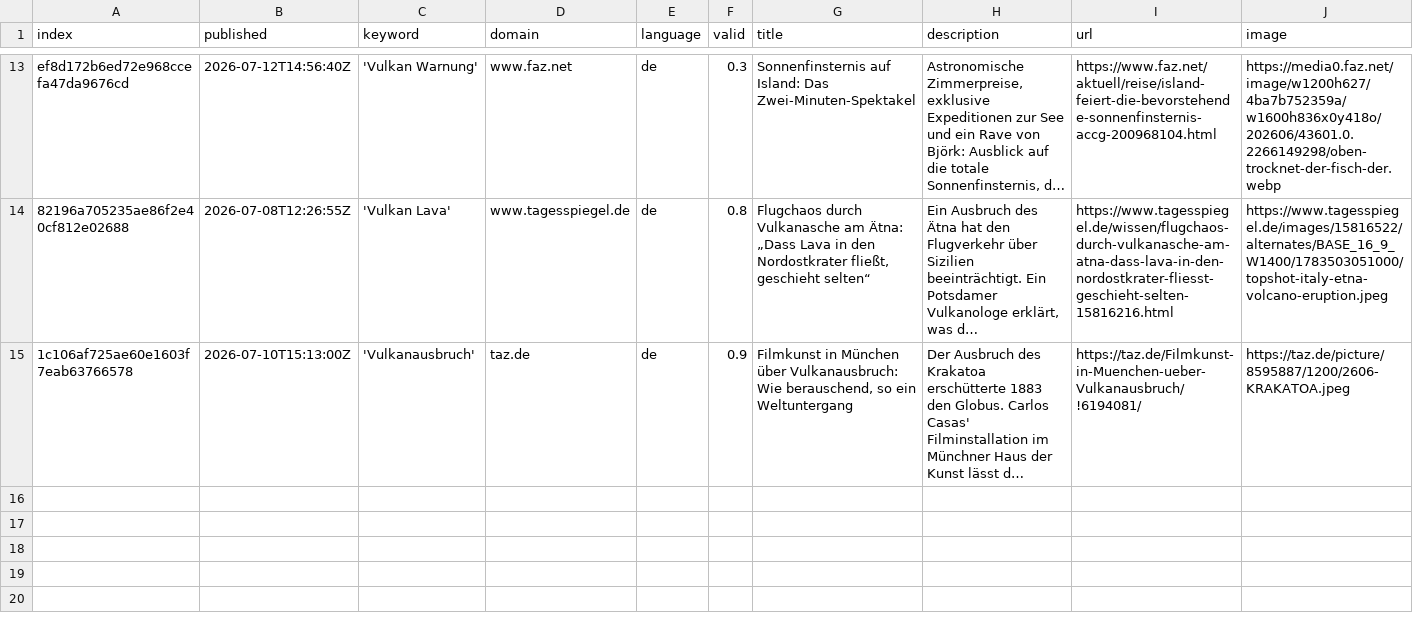
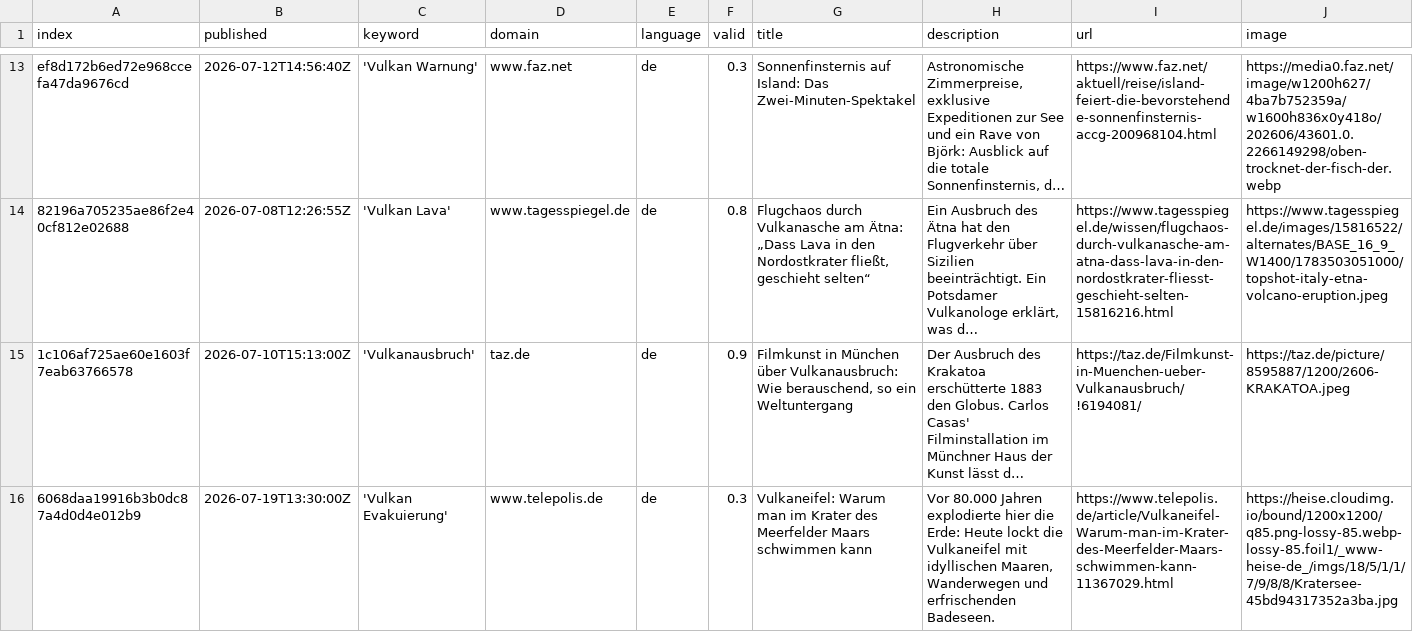
Before and after one commit to paularicarda-news/VolcanoIsComing, a CSV file: csv/news_2026_07.csv, drawn as a sheet; only a part is shown, gaps mark what is left out; long unchanged cells end in …; rows hold the shown columns only; the diff names each change by its address in the sheet, - before the commit and + after, or states it on an @@ line.

```diff
--- a/csv/news_2026_07.csv
+++ b/csv/news_2026_07.csv
+row 16: 6068daa19916b3b0dc87a4d0d4e012b9 | 2026-07-19T13:30:00Z | 'Vulkan Evakuierung' | www.telepolis.de | de | 0.3 | Vulkaneifel: Warum man im Krater des Meerfelder Maars schwimmen kann | Vor 80.000 Jahren explodierte hier die Erde: Heute lockt die Vulkaneifel mit idyllischen Maaren, Wanderwegen und erfrischenden Badeseen. | https://www.telepolis.de/article/Vulkaneifel-Warum-man-im-Krater-des-Meerfelder-Maars-schwimmen-kann-11367029.html | https://heise.cloudimg.io/bound/1200x1200/q85.png-lossy-85.webp-lossy-85.foil1/_www-heise-de_/imgs/18/5/1/1/7/9/8/8/Kratersee-45bd94317352a3ba.jpg
```
Also changed, not shown: keywords.csv.
